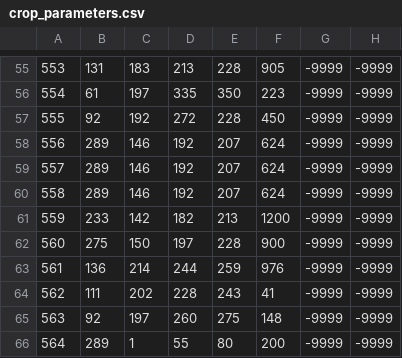
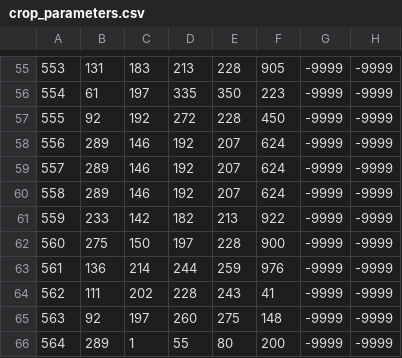
Before and after one commit to Hydrology-IFH/roger, a CSV file: roger/look_up_tables/crop_parameters.csv, drawn as a sheet; only a part is shown, gaps mark what is left out; the diff names each change by its address in the sheet, - before the commit and + after, or states it on an @@ line.

```diff
--- a/roger/look_up_tables/crop_parameters.csv
+++ b/roger/look_up_tables/crop_parameters.csv
-F61: 1200
+F61: 922
```
Also changed, not shown: 18 other files.
